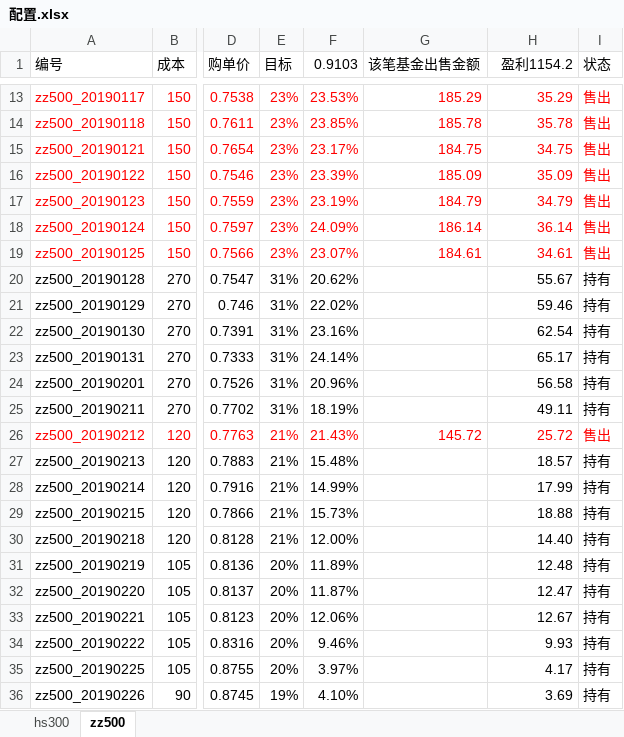
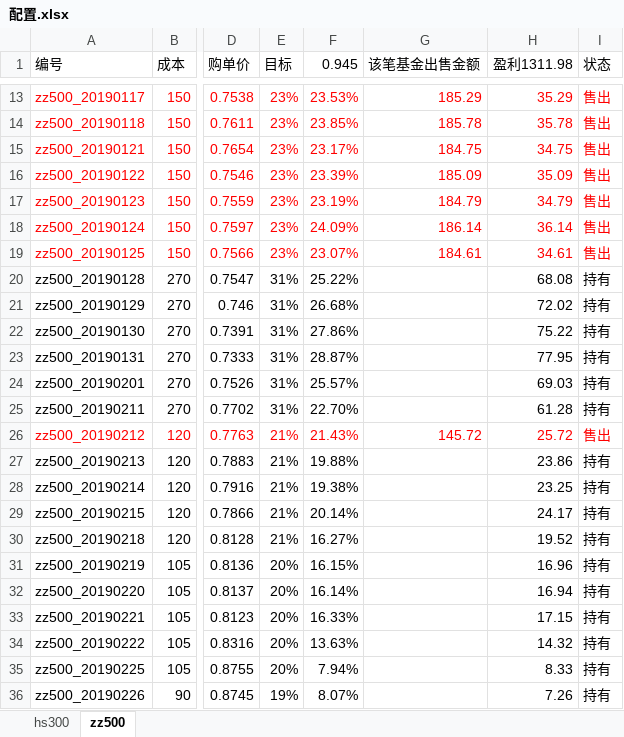
Before and after one commit to husky8/cccode, an Excel workbook: invest/配置.xlsx, sheet zz500, drawn as a sheet; only a part is shown, gaps mark what is left out; values as stored, in another font and other column widths than the file's, no borders; conditional formats not drawn; the diff covers the shown part only; the diff names each change by its address in the sheet, - before the commit and + after, or states it on an @@ line.

```diff
--- a/invest/配置.xlsx (sheet zz500)
+++ b/invest/配置.xlsx (sheet zz500)
-F1: 0.9103
+F1: 0.945
-H1: 盈利1154.2
+H1: 盈利1311.98
-F20 (0.945): 20.62%
+F20 (0.945): 25.22%
-H20 (盈利1311.98): 55.67
+H20 (盈利1311.98): 68.08
-F21 (0.945): 22.02%
+F21 (0.945): 26.68%
-H21 (盈利1311.98): 59.46
+H21 (盈利1311.98): 72.02
-F22 (0.945): 23.16%
+F22 (0.945): 27.86%
-H22 (盈利1311.98): 62.54
+H22 (盈利1311.98): 75.22
-F23 (0.945): 24.14%
+F23 (0.945): 28.87%
-H23 (盈利1311.98): 65.17
+H23 (盈利1311.98): 77.95
-F24 (0.945): 20.96%
+F24 (0.945): 25.57%
-H24 (盈利1311.98): 56.58
+H24 (盈利1311.98): 69.03
-F25 (0.945): 18.19%
+F25 (0.945): 22.70%
-H25 (盈利1311.98): 49.11
+H25 (盈利1311.98): 61.28
-F27 (0.945): 15.48%
+F27 (0.945): 19.88%
-H27 (盈利1311.98): 18.57
+H27 (盈利1311.98): 23.86
-F28 (0.945): 14.99%
+F28 (0.945): 19.38%
-H28 (盈利1311.98): 17.99
+H28 (盈利1311.98): 23.25
-F29 (0.945): 15.73%
+F29 (0.945): 20.14%
-H29 (盈利1311.98): 18.88
+H29 (盈利1311.98): 24.17
-F30 (0.945): 12.00%
+F30 (0.945): 16.27%
-H30 (盈利1311.98): 14.40
+H30 (盈利1311.98): 19.52
-F31 (0.945): 11.89%
+F31 (0.945): 16.15%
-H31 (盈利1311.98): 12.48
+H31 (盈利1311.98): 16.96
-F32 (0.945): 11.87%
+F32 (0.945): 16.14%
-H32 (盈利1311.98): 12.47
+H32 (盈利1311.98): 16.94
-F33 (0.945): 12.06%
+F33 (0.945): 16.33%
-H33 (盈利1311.98): 12.67
+H33 (盈利1311.98): 17.15
-F34 (0.945): 9.46%
+F34 (0.945): 13.63%
-H34 (盈利1311.98): 9.93
+H34 (盈利1311.98): 14.32
-F35 (0.945): 3.97%
+F35 (0.945): 7.94%
-H35 (盈利1311.98): 4.17
+H35 (盈利1311.98): 8.33
-F36 (0.945): 4.10%
+F36 (0.945): 8.07%
-H36 (盈利1311.98): 3.69
+H36 (盈利1311.98): 7.26
```
Also changed, not shown: 16 edited cells elsewhere in this sheet, sheet hs300, 2 other files.
